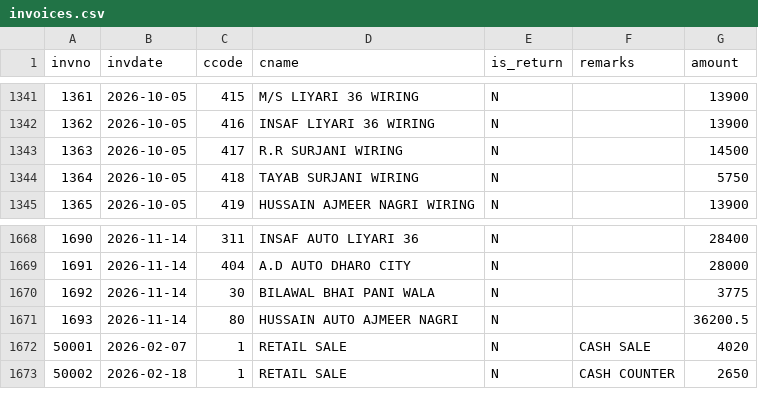
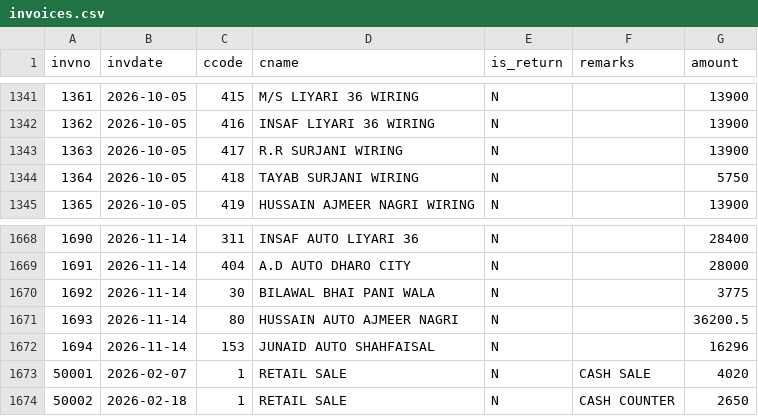
Before and after one commit to ahmedvohrra/zip1_naveed_daily_EXPORT, a CSV file: invoices.csv, drawn as a sheet; only a part is shown, gaps mark what is left out.

```diff
--- a/invoices.csv
+++ b/invoices.csv
@@ -1342,3 +1342,3 @@ invno,invdate,ccode,cname,is_return,remarks,amount
 1362,2026-10-05,416,INSAF LIYARI 36 WIRING,N,,13900
-1363,2026-10-05,417,R.R SURJANI WIRING,N,,14500
+1363,2026-10-05,417,R.R SURJANI WIRING,N,,13900
 1364,2026-10-05,418,TAYAB SURJANI WIRING,N,,5750
@@ -1671,2 +1671,3 @@ invno,invdate,ccode,cname,is_return,remarks,amount
 1693,2026-11-14,80,HUSSAIN AUTO AJMEER NAGRI,N,,36200.5
+1694,2026-11-14,153,JUNAID AUTO SHAHFAISAL,N,,16296
 50001,2026-02-07,1,RETAIL SALE,N,CASH SALE,4020
```
Also changed, not shown: invoice_lines.csv, ledger_all.csv, 12 other files.
